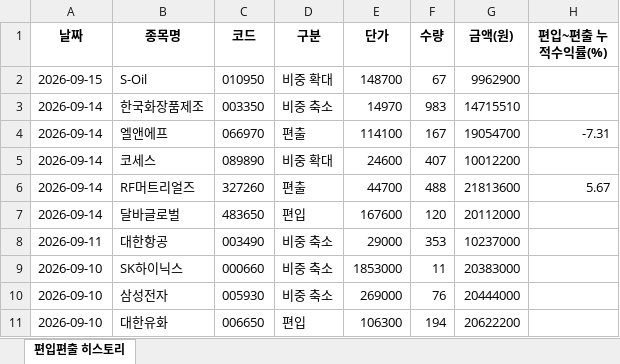
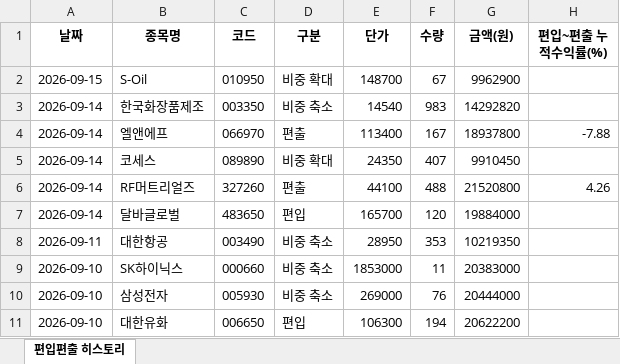
Before and after one commit to joonhakkim/liquidity-dashboard, an Excel workbook: docs/downloads/troy_mp_history.xlsx, sheet 편입편출 히스토리, drawn as a sheet; only a part is shown; values as stored, in another font and other column widths than the file's, no borders; the diff names each change by its address in the sheet, - before the commit and + after, or states it on an @@ line.

```diff
--- a/docs/downloads/troy_mp_history.xlsx (sheet 편입편출 히스토리)
+++ b/docs/downloads/troy_mp_history.xlsx (sheet 편입편출 히스토리)
-E3 (단가): 14970
+E3 (단가): 14540
-G3 (금액(원)): 14715510
+G3 (금액(원)): 14292820
-E4 (단가): 114100
+E4 (단가): 113400
-G4 (금액(원)): 19054700
+G4 (금액(원)): 18937800
-H4 (편입~편출 누적수익률(%)): -7.31
+H4 (편입~편출 누적수익률(%)): -7.88
-E5 (단가): 24600
+E5 (단가): 24350
-G5 (금액(원)): 10012200
+G5 (금액(원)): 9910450
-E6 (단가): 44700
+E6 (단가): 44100
-G6 (금액(원)): 21813600
+G6 (금액(원)): 21520800
-H6 (편입~편출 누적수익률(%)): 5.67
+H6 (편입~편출 누적수익률(%)): 4.26
-E7 (단가): 167600
+E7 (단가): 165700
-G7 (금액(원)): 20112000
+G7 (금액(원)): 19884000
-E8 (단가): 29000
+E8 (단가): 28950
-G8 (금액(원)): 10237000
+G8 (금액(원)): 10219350
```
Also changed, not shown: docs/downloads/kosdaq_long_short_index_history.xlsx, docs/downloads/mingu_mp_history.xlsx, 8 other files.
